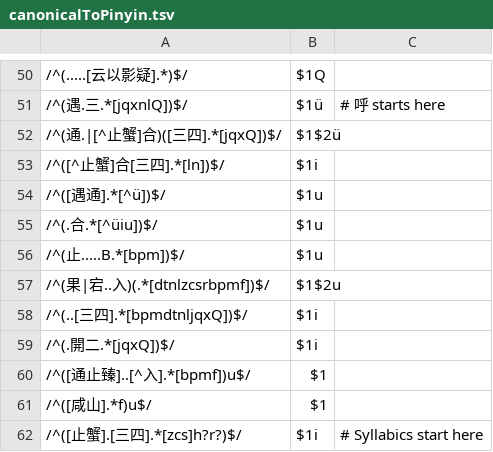
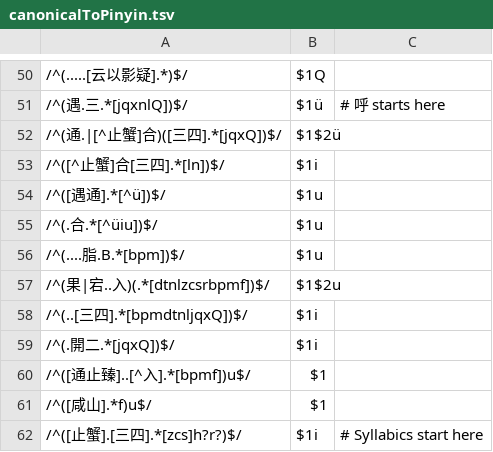
Before and after one commit to hhliow/mandarin, a TSV file: hhliow/canonicalToPinyin.tsv, drawn as a sheet; only a part is shown, gaps mark what is left out.

Commit message:
Update canonicalToPinyin.tsv

```diff
--- a/hhliow/canonicalToPinyin.tsv
+++ b/hhliow/canonicalToPinyin.tsv
@@ -55,3 +55,3 @@
 /^(.合.*[^üiu])$/	$1u
-/^(止.....B.*[bpm])$/	$1u
+/^(....脂.B.*[bpm])$/	$1u
 /^(果|宕..入)(.*[dtnlzcsrbpmf])$/	$1$2u
```
